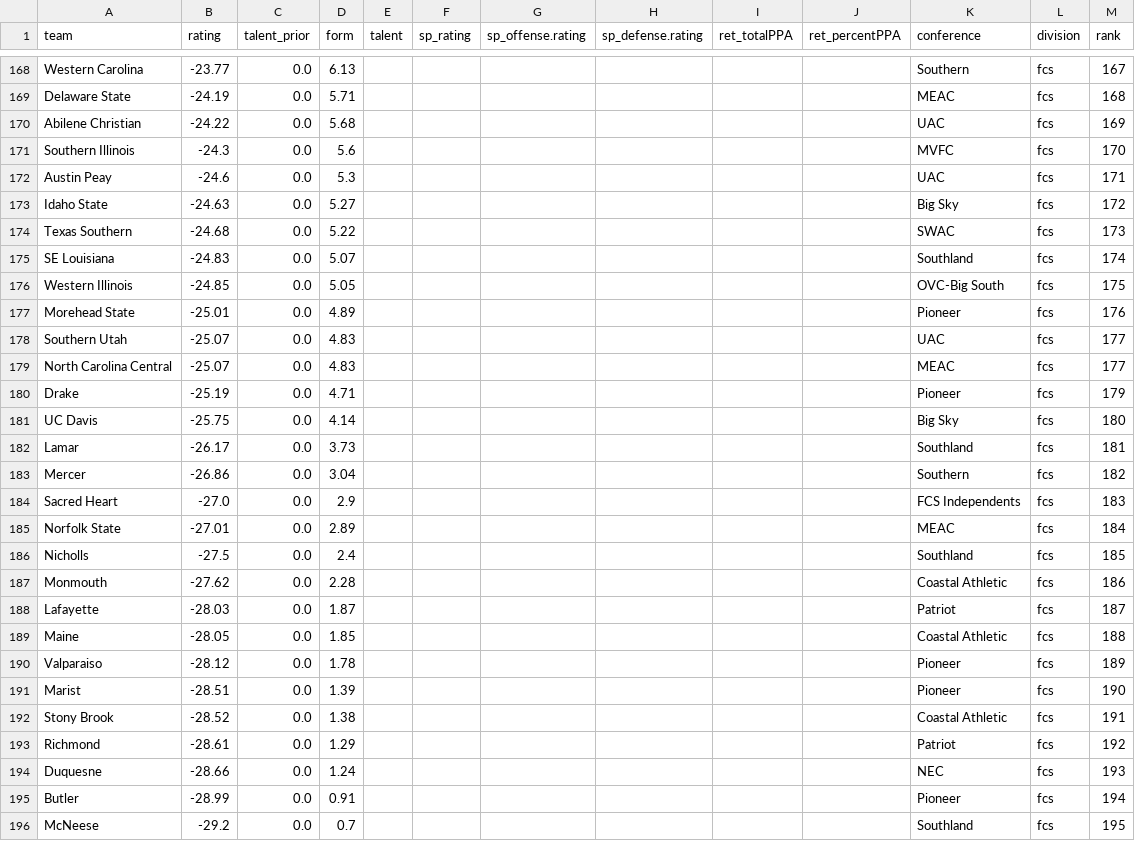
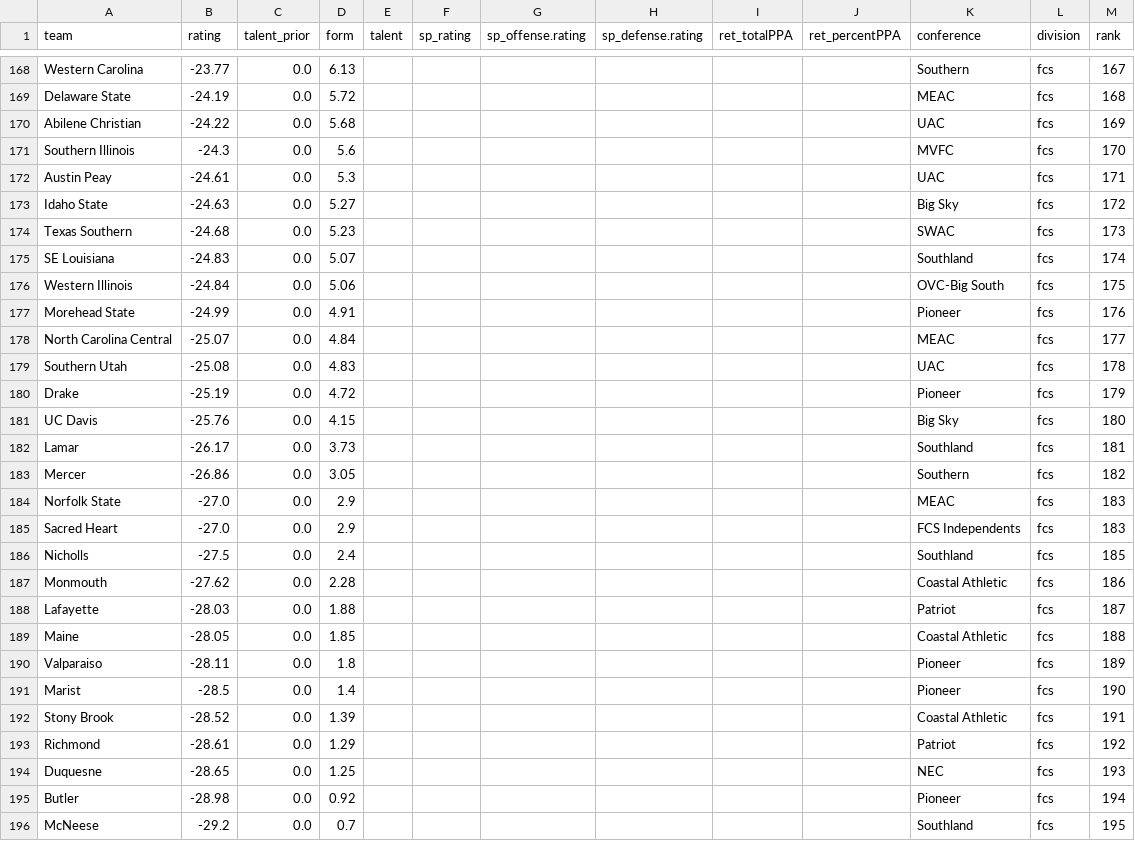
Before and after one commit to fourty2se7en/cfb-card, a CSV file: scripts/data/power_ratings.csv, drawn as a sheet; only a part is shown, gaps mark what is left out; removed rows and columns are numbered as before the commit, all else as after; the diff covers the shown part only; the diff names each change by its address in the sheet, - before the commit and + after, or states it on an @@ line.

```diff
--- a/scripts/data/power_ratings.csv
+++ b/scripts/data/power_ratings.csv
-D169 (form): 5.71
+D169 (form): 5.72
-B172 (rating): -24.6
+B172 (rating): -24.61
-D174 (form): 5.22
+D174 (form): 5.23
-B176 (rating): -24.85
+B176 (rating): -24.84
-D176 (form): 5.05
+D176 (form): 5.06
-B177 (rating): -25.01
+B177 (rating): -24.99
-D177 (form): 4.89
+D177 (form): 4.91
-row 178: Southern Utah | -25.07 | 0.0 | 4.83 |  |  |  |  |  |  | UAC | fcs | 177
-D178 (form): 4.83
+D178 (form): 4.84
+row 179: Southern Utah | -25.08 | 0.0 | 4.83 |  |  |  |  |  |  | UAC | fcs | 178
-D180 (form): 4.71
+D180 (form): 4.72
-B181 (rating): -25.75
+B181 (rating): -25.76
-D181 (form): 4.14
+D181 (form): 4.15
-D183 (form): 3.04
+D183 (form): 3.05
+row 184: Norfolk State | -27.0 | 0.0 | 2.9 |  |  |  |  |  |  | MEAC | fcs | 183
-row 185: Norfolk State | -27.01 | 0.0 | 2.89 |  |  |  |  |  |  | MEAC | fcs | 184
-D188 (form): 1.87
+D188 (form): 1.88
-B190 (rating): -28.12
+B190 (rating): -28.11
-D190 (form): 1.78
+D190 (form): 1.8
-B191 (rating): -28.51
+B191 (rating): -28.5
-D191 (form): 1.39
+D191 (form): 1.4
-D192 (form): 1.38
+D192 (form): 1.39
-B194 (rating): -28.66
+B194 (rating): -28.65
-D194 (form): 1.24
+D194 (form): 1.25
-B195 (rating): -28.99
+B195 (rating): -28.98
-D195 (form): 0.91
+D195 (form): 0.92
```
Also changed, not shown: 2 added rows, 2 removed rows and 72 edited cells elsewhere in this file, scripts/data/games.csv, scripts/data/games_prior.csv, 4 other files.
